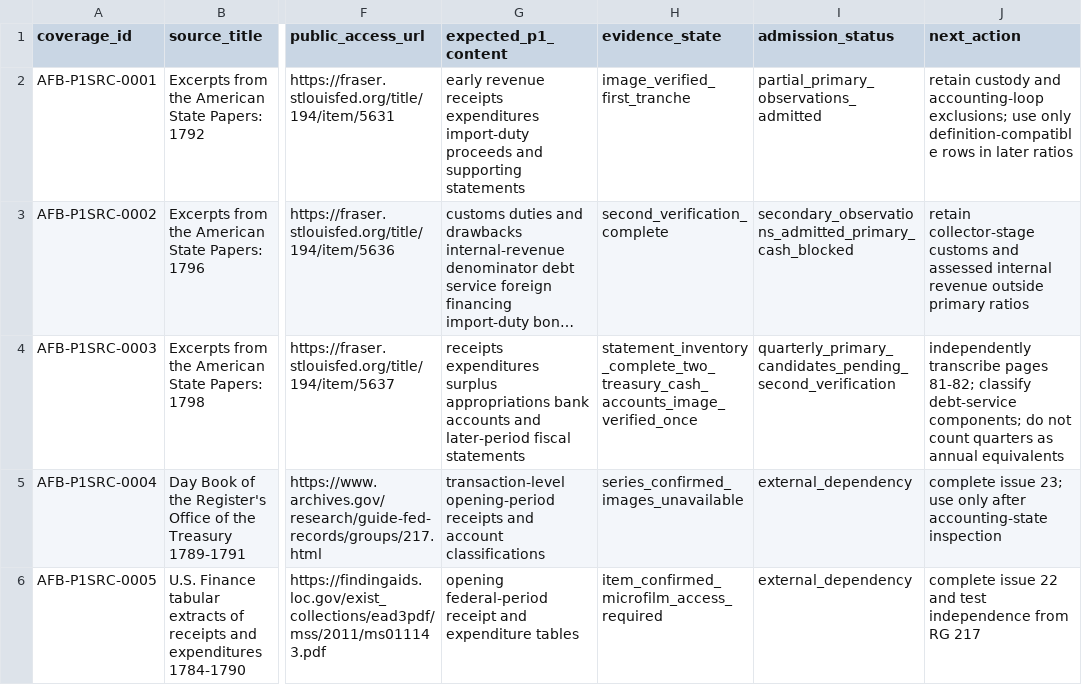
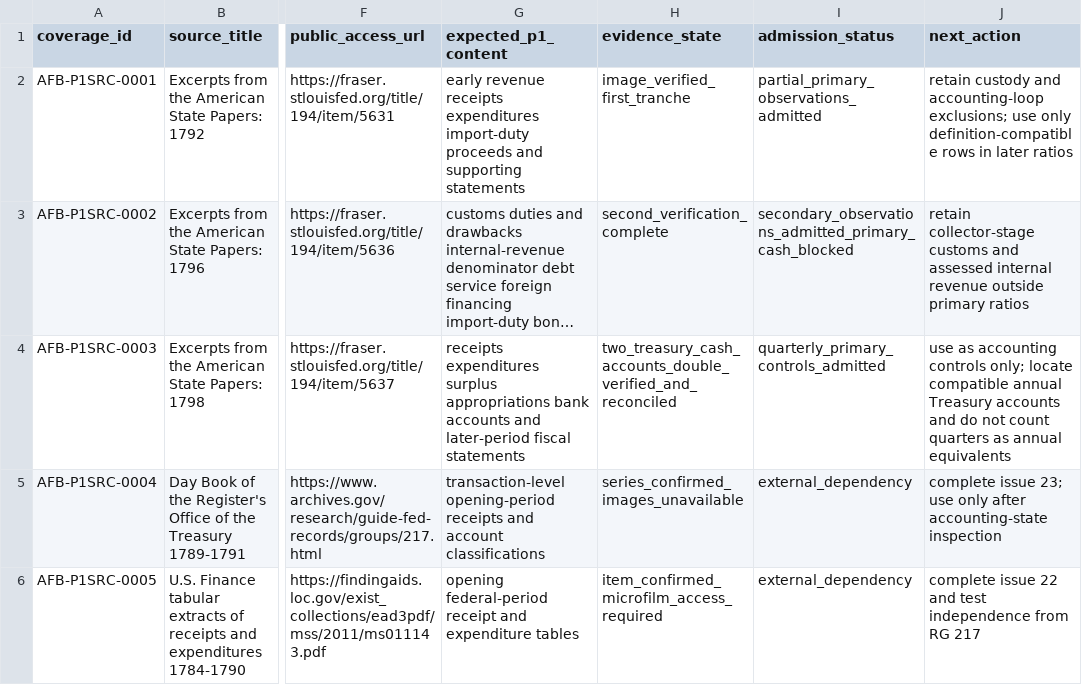
Before and after one commit to danielastone/americas-founding-bet, a CSV file: sources/p1-published-source-coverage.csv, drawn as a sheet; only a part is shown, gaps mark what is left out; long unchanged cells end in …; the diff names each change by its address in the sheet, - before the commit and + after, or states it on an @@ line.

Commit message:
Close FRASER 5637 verification gate

```diff
--- a/sources/p1-published-source-coverage.csv
+++ b/sources/p1-published-source-coverage.csv
-H4 (evidence_state): statement_inventory_complete_two_treasury_cash_accounts_image_verified_once
+H4 (evidence_state): two_treasury_cash_accounts_double_verified_and_reconciled
-I4 (admission_status): quarterly_primary_candidates_pending_second_verification
+I4 (admission_status): quarterly_primary_controls_admitted
-J4 (next_action): independently transcribe pages 81-82; classify debt-service components; do not…
+J4 (next_action): use as accounting controls only; locate compatible annual Treasury accounts and do not…
```
